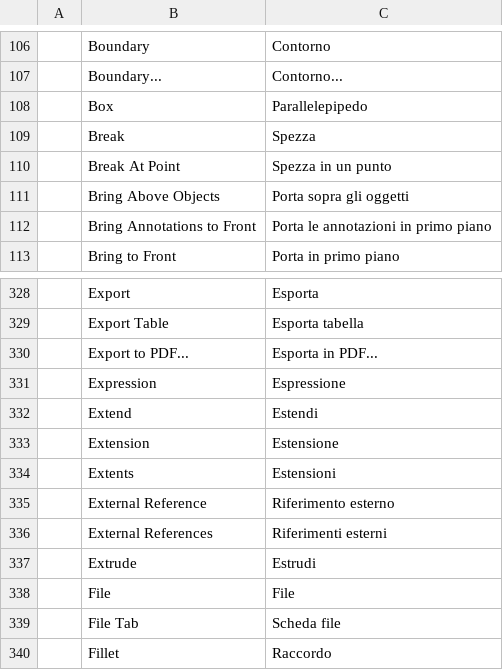
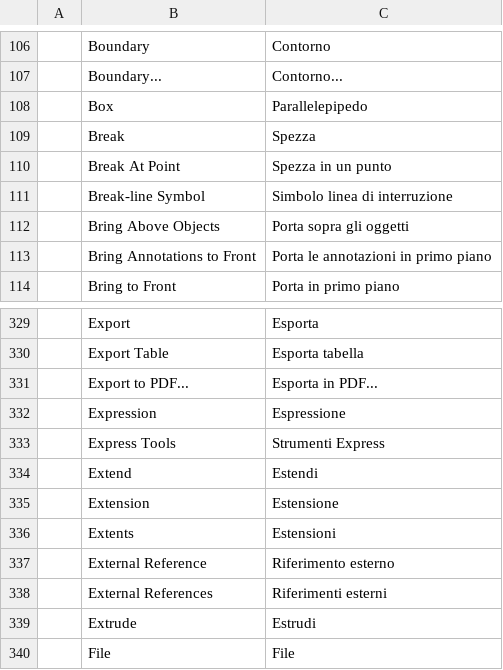
Before and after one commit to KaanAlper/AsenaCAD, a TSV file: crates/ui-egui/src/i18n/it.tsv, drawn as a sheet; only a part is shown, gaps mark what is left out; the shorter side is filled out with more unchanged rows; the diff names each change by its address in the sheet, - before the commit and + after, or states it on an @@ line.

```diff
--- a/crates/ui-egui/src/i18n/it.tsv
+++ b/crates/ui-egui/src/i18n/it.tsv
+row 111:  | Break-line Symbol | Simbolo linea di interruzione
+row 333:  | Express Tools | Strumenti Express
```
Also changed, not shown: crates/ui-egui/src/i18n/uk.tsv, 7 other files.
